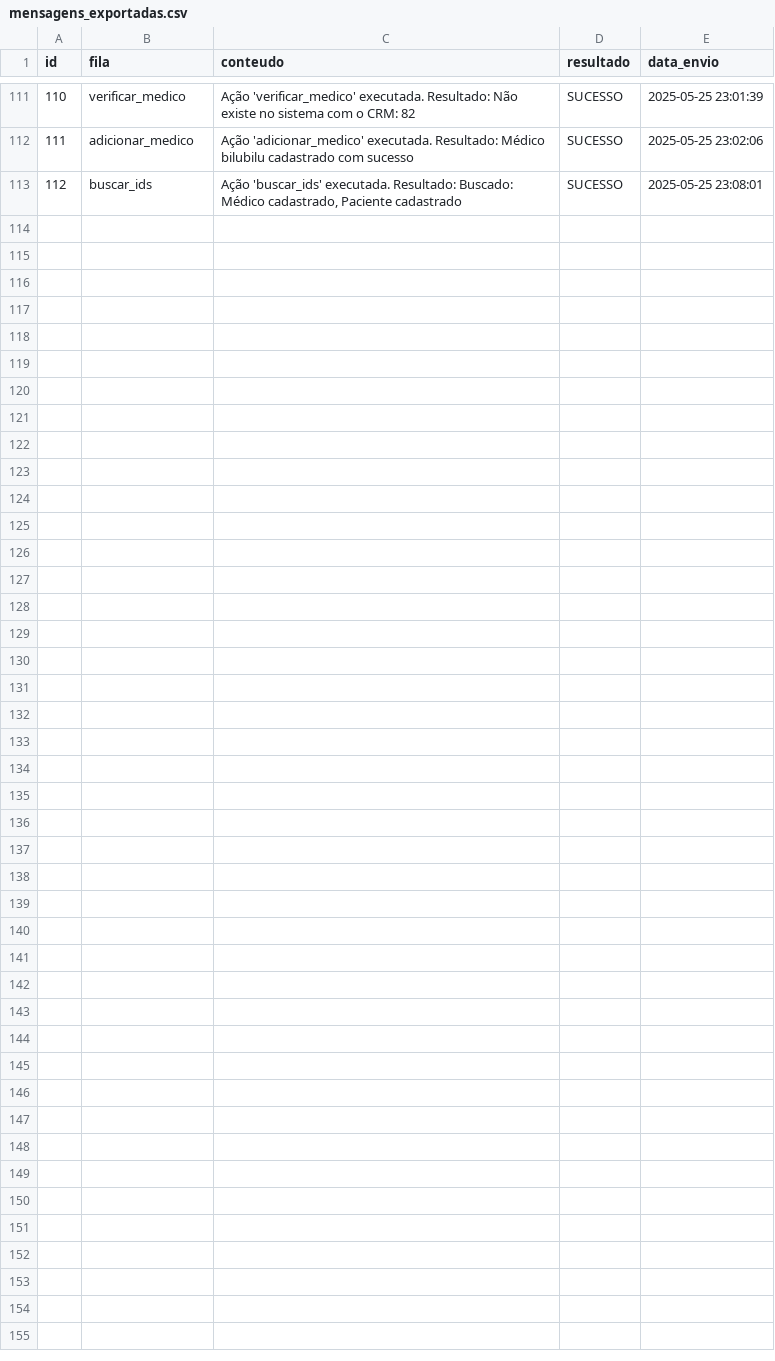
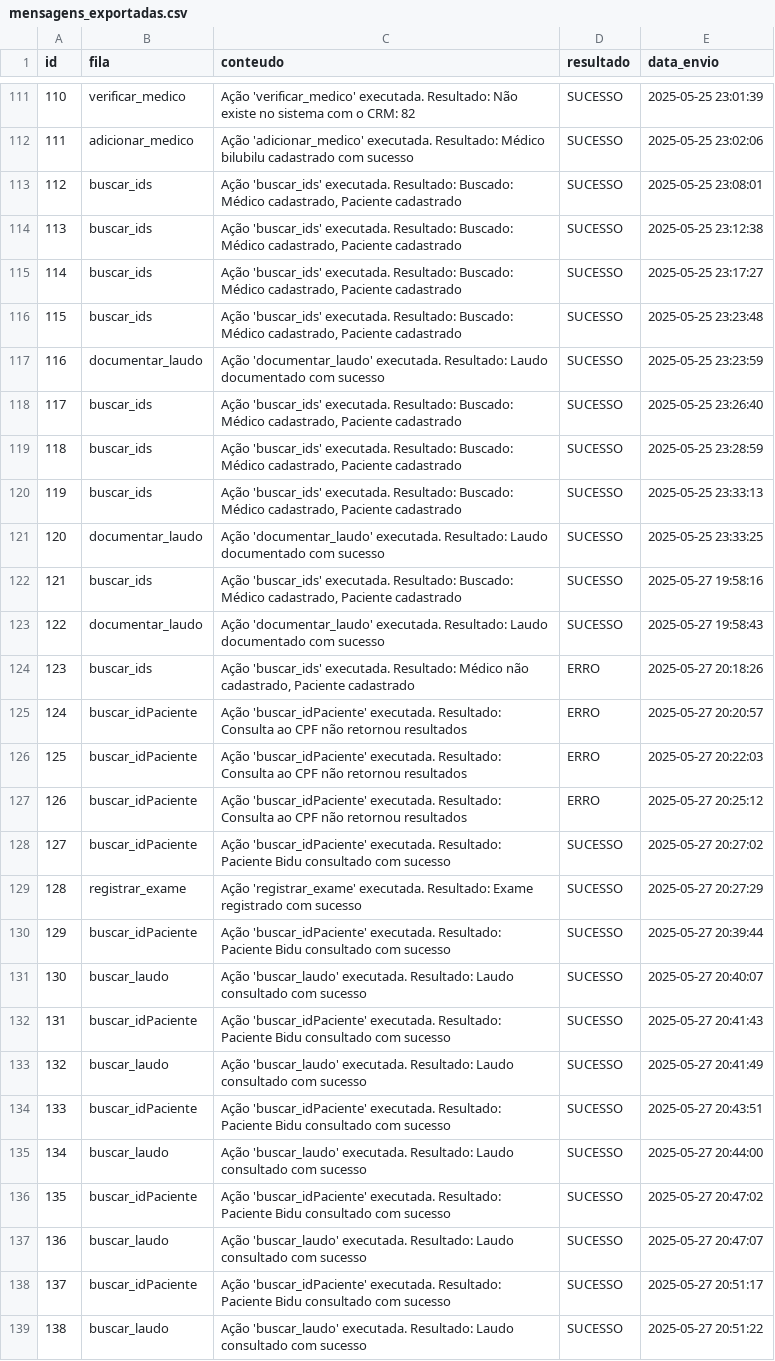
Before and after one commit to Mariah-Gomes/top_avan_banco_dados, a CSV file: mensagens_exportadas.csv, drawn as a sheet; only a part is shown, gaps mark what is left out; the diff names each change by its address in the sheet, - before the commit and + after, or states it on an @@ line.

```diff
--- a/mensagens_exportadas.csv
+++ b/mensagens_exportadas.csv
+row 114: 113 | buscar_ids | Ação 'buscar_ids' executada. Resultado: Buscado: Médico cadastrado, Paciente cadastrado | SUCESSO | 2025-05-25 23:12:38
+row 115: 114 | buscar_ids | Ação 'buscar_ids' executada. Resultado: Buscado: Médico cadastrado, Paciente cadastrado | SUCESSO | 2025-05-25 23:17:27
+row 116: 115 | buscar_ids | Ação 'buscar_ids' executada. Resultado: Buscado: Médico cadastrado, Paciente cadastrado | SUCESSO | 2025-05-25 23:23:48
+row 117: 116 | documentar_laudo | Ação 'documentar_laudo' executada. Resultado: Laudo documentado com sucesso | SUCESSO | 2025-05-25 23:23:59
+row 118: 117 | buscar_ids | Ação 'buscar_ids' executada. Resultado: Buscado: Médico cadastrado, Paciente cadastrado | SUCESSO | 2025-05-25 23:26:40
+row 119: 118 | buscar_ids | Ação 'buscar_ids' executada. Resultado: Buscado: Médico cadastrado, Paciente cadastrado | SUCESSO | 2025-05-25 23:28:59
+row 120: 119 | buscar_ids | Ação 'buscar_ids' executada. Resultado: Buscado: Médico cadastrado, Paciente cadastrado | SUCESSO | 2025-05-25 23:33:13
+row 121: 120 | documentar_laudo | Ação 'documentar_laudo' executada. Resultado: Laudo documentado com sucesso | SUCESSO | 2025-05-25 23:33:25
+row 122: 121 | buscar_ids | Ação 'buscar_ids' executada. Resultado: Buscado: Médico cadastrado, Paciente cadastrado | SUCESSO | 2025-05-27 19:58:16
+row 123: 122 | documentar_laudo | Ação 'documentar_laudo' executada. Resultado: Laudo documentado com sucesso | SUCESSO | 2025-05-27 19:58:43
+row 124: 123 | buscar_ids | Ação 'buscar_ids' executada. Resultado: Médico não cadastrado, Paciente cadastrado | ERRO | 2025-05-27 20:18:26
+row 125: 124 | buscar_idPaciente | Ação 'buscar_idPaciente' executada. Resultado: Consulta ao CPF não retornou resultados | ERRO | 2025-05-27 20:20:57
+row 126: 125 | buscar_idPaciente | Ação 'buscar_idPaciente' executada. Resultado: Consulta ao CPF não retornou resultados | ERRO | 2025-05-27 20:22:03
+row 127: 126 | buscar_idPaciente | Ação 'buscar_idPaciente' executada. Resultado: Consulta ao CPF não retornou resultados | ERRO | 2025-05-27 20:25:12
+row 128: 127 | buscar_idPaciente | Ação 'buscar_idPaciente' executada. Resultado: Paciente Bidu consultado com sucesso | SUCESSO | 2025-05-27 20:27:02
+row 129: 128 | registrar_exame | Ação 'registrar_exame' executada. Resultado: Exame registrado com sucesso | SUCESSO | 2025-05-27 20:27:29
+row 130: 129 | buscar_idPaciente | Ação 'buscar_idPaciente' executada. Resultado: Paciente Bidu consultado com sucesso | SUCESSO | 2025-05-27 20:39:44
+row 131: 130 | buscar_laudo | Ação 'buscar_laudo' executada. Resultado: Laudo consultado com sucesso | SUCESSO | 2025-05-27 20:40:07
+row 132: 131 | buscar_idPaciente | Ação 'buscar_idPaciente' executada. Resultado: Paciente Bidu consultado com sucesso | SUCESSO | 2025-05-27 20:41:43
+row 133: 132 | buscar_laudo | Ação 'buscar_laudo' executada. Resultado: Laudo consultado com sucesso | SUCESSO | 2025-05-27 20:41:49
+row 134: 133 | buscar_idPaciente | Ação 'buscar_idPaciente' executada. Resultado: Paciente Bidu consultado com sucesso | SUCESSO | 2025-05-27 20:43:51
+row 135: 134 | buscar_laudo | Ação 'buscar_laudo' executada. Resultado: Laudo consultado com sucesso | SUCESSO | 2025-05-27 20:44:00
+row 136: 135 | buscar_idPaciente | Ação 'buscar_idPaciente' executada. Resultado: Paciente Bidu consultado com sucesso | SUCESSO | 2025-05-27 20:47:02
+row 137: 136 | buscar_laudo | Ação 'buscar_laudo' executada. Resultado: Laudo consultado com sucesso | SUCESSO | 2025-05-27 20:47:07
+row 138: 137 | buscar_idPaciente | Ação 'buscar_idPaciente' executada. Resultado: Paciente Bidu consultado com sucesso | SUCESSO | 2025-05-27 20:51:17
+row 139: 138 | buscar_laudo | Ação 'buscar_laudo' executada. Resultado: Laudo consultado com sucesso | SUCESSO | 2025-05-27 20:51:22
```
Also changed, not shown: 6 other files.
